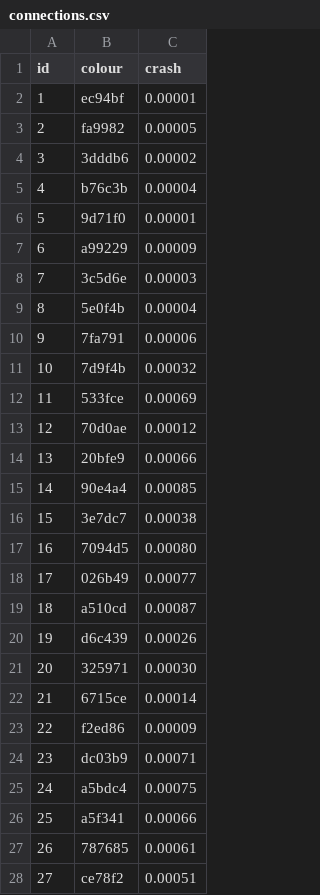
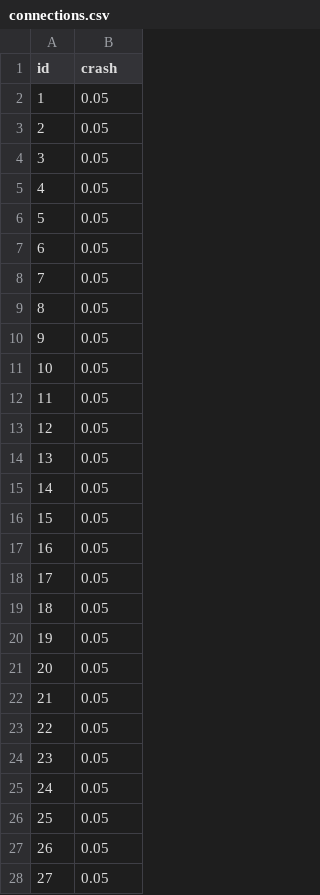
Before and after one commit to cameronsims/ict206-project, a CSV file: data/roads/c_generation/connections.csv, drawn as a sheet; only a part is shown; removed rows and columns are numbered as before the commit, all else as after; the diff covers the shown part only; the diff names each change by its address in the sheet, - before the commit and + after, or states it on an @@ line.

```diff
--- a/data/roads/c_generation/connections.csv
+++ b/data/roads/c_generation/connections.csv
-column B (colour), rows 2-28: ec94bf | fa9982 | 3dddb6 | b76c3b | 9d71f0 | a99229 | 3c5d6e | 5e0f4b | 7fa791 | 7d9f4b | 533fce | 70d0ae | 20bfe9 | 90e4a4 | 3e7dc7 | 7094d5 | 026b49 | a510cd | d6c439 | 325971 | 6715ce | f2ed86 | dc03b9 | a5bdc4 | a5f341 | 787685 | ce78f2
-B2 (crash): 0.00001
+B2 (crash): 0.05
-B3 (crash): 0.00005
+B3 (crash): 0.05
-B4 (crash): 0.00002
+B4 (crash): 0.05
-B5 (crash): 0.00004
+B5 (crash): 0.05
-B6 (crash): 0.00001
+B6 (crash): 0.05
-B7 (crash): 0.00009
+B7 (crash): 0.05
-B8 (crash): 0.00003
+B8 (crash): 0.05
-B9 (crash): 0.00004
+B9 (crash): 0.05
-B10 (crash): 0.00006
+B10 (crash): 0.05
-B11 (crash): 0.00032
+B11 (crash): 0.05
-B12 (crash): 0.00069
+B12 (crash): 0.05
-B13 (crash): 0.00012
+B13 (crash): 0.05
-B14 (crash): 0.00066
+B14 (crash): 0.05
-B15 (crash): 0.00085
+B15 (crash): 0.05
-B16 (crash): 0.00038
+B16 (crash): 0.05
-B17 (crash): 0.00080
+B17 (crash): 0.05
-B18 (crash): 0.00077
+B18 (crash): 0.05
-B19 (crash): 0.00087
+B19 (crash): 0.05
-B20 (crash): 0.00026
+B20 (crash): 0.05
-B21 (crash): 0.00030
+B21 (crash): 0.05
-B22 (crash): 0.00014
+B22 (crash): 0.05
-B23 (crash): 0.00009
+B23 (crash): 0.05
-B24 (crash): 0.00071
+B24 (crash): 0.05
-B25 (crash): 0.00075
+B25 (crash): 0.05
-B26 (crash): 0.00066
+B26 (crash): 0.05
-B27 (crash): 0.00061
+B27 (crash): 0.05
-B28 (crash): 0.00051
+B28 (crash): 0.05
```
Also changed, not shown: 101 edited cells elsewhere in this file, data/roads/string/connections.csv, 41 other files.
